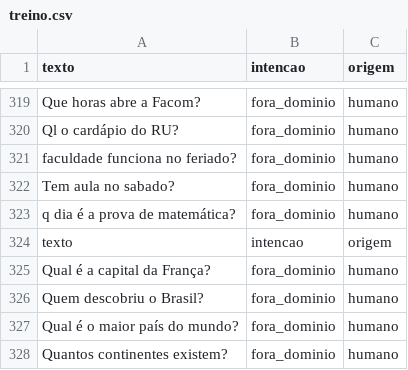
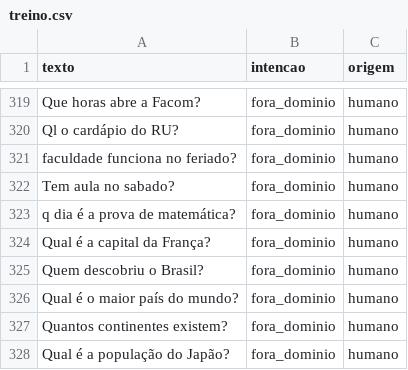
Before and after one commit to dudamacedo26/IA-2026-02-TP-Chatbot, a CSV file: dados/treino.csv, drawn as a sheet; only a part is shown, gaps mark what is left out; the shorter side is filled out with more unchanged rows; the diff names each change by its address in the sheet, - before the commit and + after, or states it on an @@ line.

Commit message:
fix: 1 linha bugada

```diff
--- a/dados/treino.csv
+++ b/dados/treino.csv
-row 324: texto | intencao | origem
```
